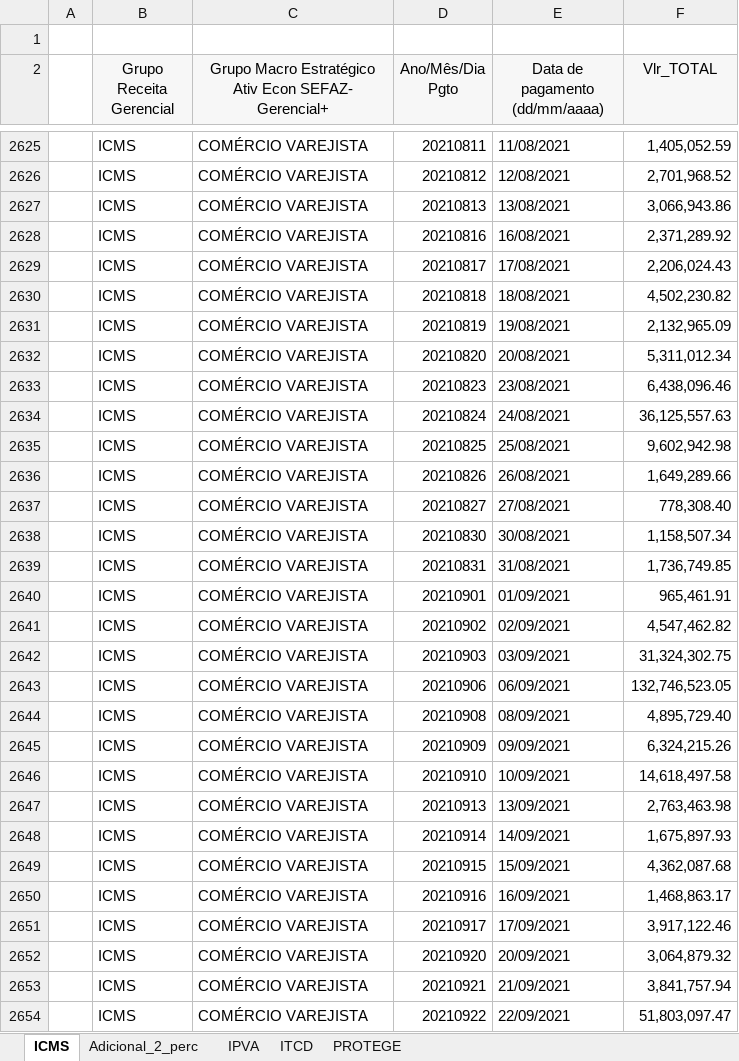
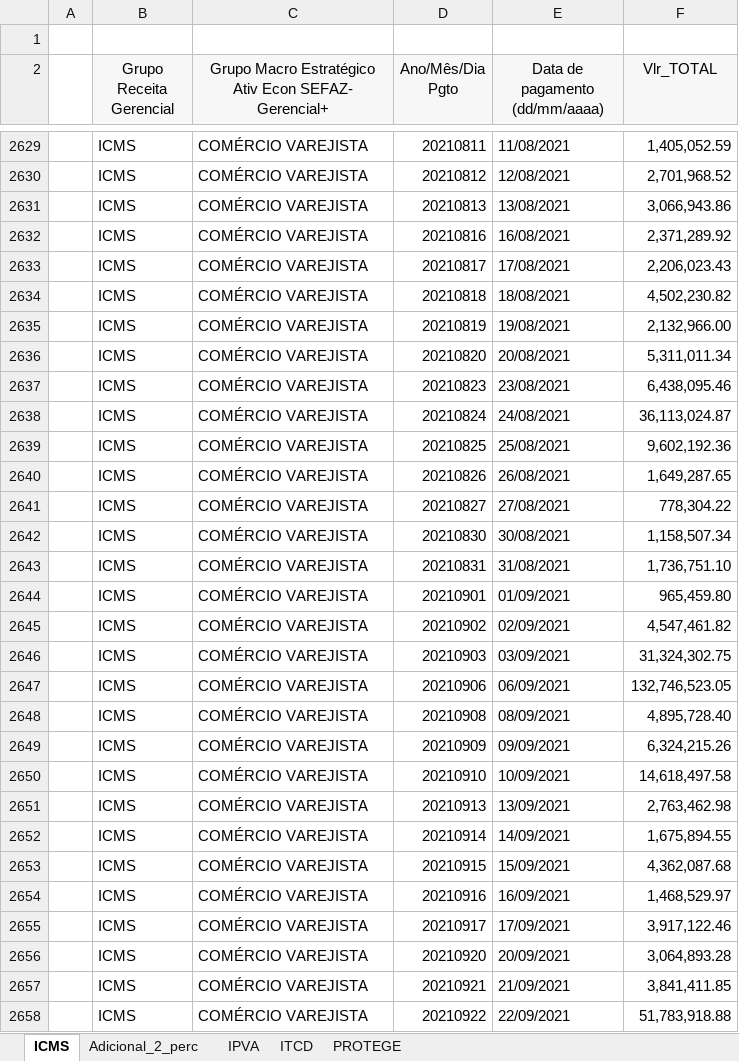
Before and after one commit to raphaellima1/Officer-pptx, an Excel workbook: Dados/ICMS_TOTAL_2022.xlsx, sheet ICMS, drawn as a sheet; only a part is shown, gaps mark what is left out; values as stored, in another font and other column widths than the file's, no borders; addresses are those after the commit; the diff covers the shown part only; the diff names each change by its address in the sheet, - before the commit and + after, or states it on an @@ line.

```diff
--- a/Dados/ICMS_TOTAL_2022.xlsx (sheet ICMS)
+++ b/Dados/ICMS_TOTAL_2022.xlsx (sheet ICMS)
-F2633 (Vlr_TOTAL): 2,206,024.43
+F2633 (Vlr_TOTAL): 2,206,023.43
-F2635 (Vlr_TOTAL): 2,132,965.09
+F2635 (Vlr_TOTAL): 2,132,966.00
-F2636 (Vlr_TOTAL): 5,311,012.34
+F2636 (Vlr_TOTAL): 5,311,011.34
-F2637 (Vlr_TOTAL): 6,438,096.46
+F2637 (Vlr_TOTAL): 6,438,095.46
-F2638 (Vlr_TOTAL): 36,125,557.63
+F2638 (Vlr_TOTAL): 36,113,024.87
-F2639 (Vlr_TOTAL): 9,602,942.98
+F2639 (Vlr_TOTAL): 9,602,192.36
-F2640 (Vlr_TOTAL): 1,649,289.66
+F2640 (Vlr_TOTAL): 1,649,287.65
-F2641 (Vlr_TOTAL): 778,308.40
+F2641 (Vlr_TOTAL): 778,304.22
-F2643 (Vlr_TOTAL): 1,736,749.85
+F2643 (Vlr_TOTAL): 1,736,751.10
-F2644 (Vlr_TOTAL): 965,461.91
+F2644 (Vlr_TOTAL): 965,459.80
-F2645 (Vlr_TOTAL): 4,547,462.82
+F2645 (Vlr_TOTAL): 4,547,461.82
-F2648 (Vlr_TOTAL): 4,895,729.40
+F2648 (Vlr_TOTAL): 4,895,728.40
-F2651 (Vlr_TOTAL): 2,763,463.98
+F2651 (Vlr_TOTAL): 2,763,462.98
-F2652 (Vlr_TOTAL): 1,675,897.93
+F2652 (Vlr_TOTAL): 1,675,894.55
-F2654 (Vlr_TOTAL): 1,468,863.17
+F2654 (Vlr_TOTAL): 1,468,529.97
-F2656 (Vlr_TOTAL): 3,064,879.32
+F2656 (Vlr_TOTAL): 3,064,893.28
-F2657 (Vlr_TOTAL): 3,841,757.94
+F2657 (Vlr_TOTAL): 3,841,411.85
-F2658 (Vlr_TOTAL): 51,803,097.47
+F2658 (Vlr_TOTAL): 51,783,918.88
```
Also changed, not shown: 19 added rows and 1664 edited cells elsewhere in this sheet, sheet PROTEGE, sheet Adicional_2_perc, sheet IPVA, sheet ITCD, 7 other files.
